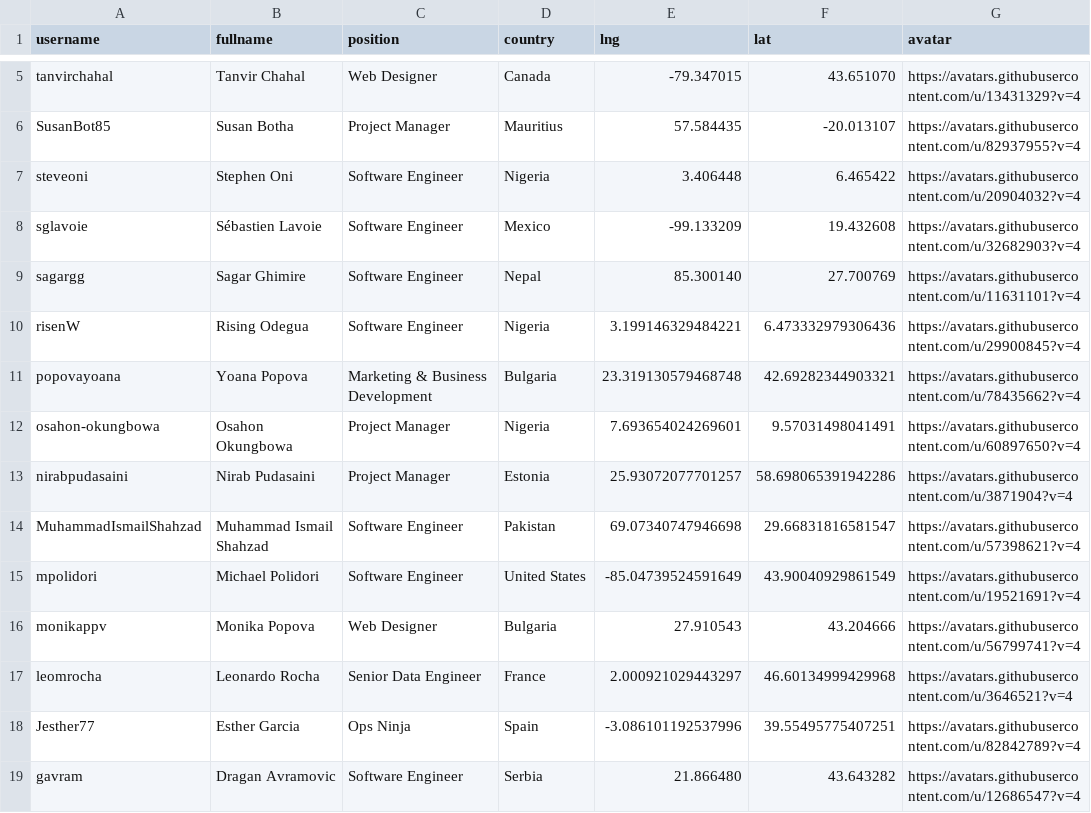
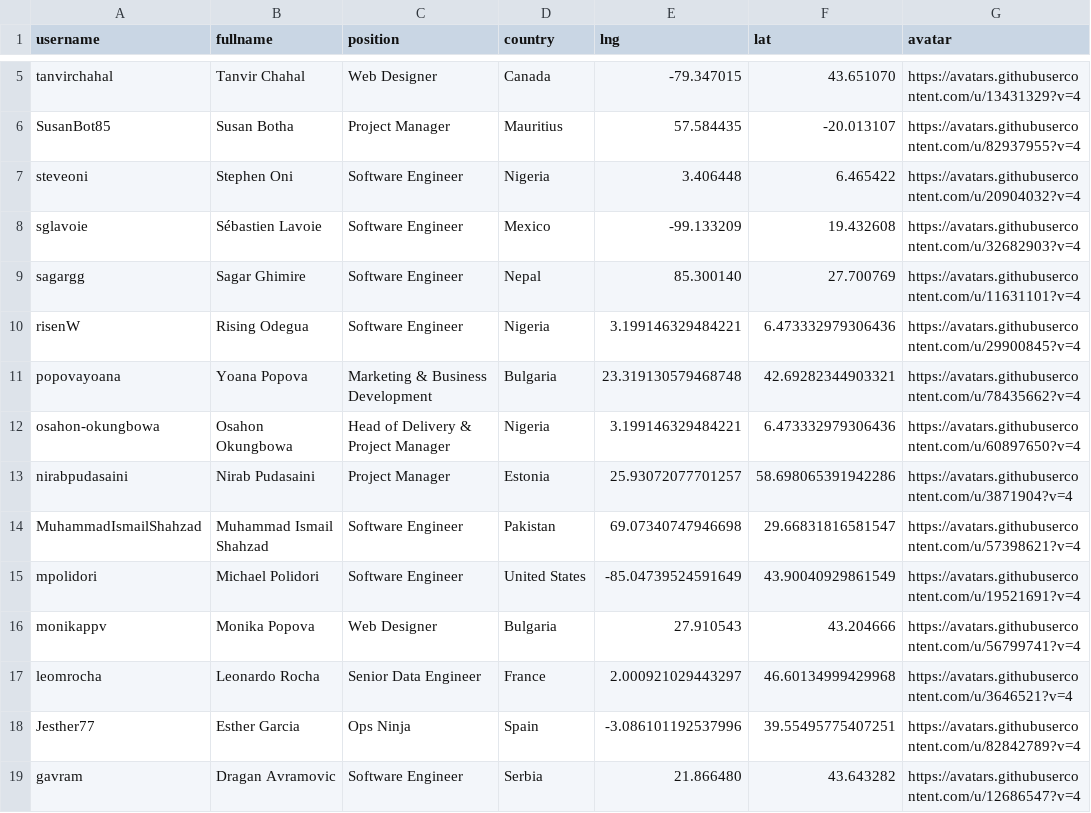
Before and after one commit to datopian/team, a CSV file: data/team.csv, drawn as a sheet; only a part is shown, gaps mark what is left out.

Commit message:
updated my details

```diff
--- a/data/team.csv
+++ b/data/team.csv
@@ -11,3 +11,3 @@ risenW,Rising Odegua,Software Engineer,Nigeria,3.199146329484221,6.4733329793064
 popovayoana,Yoana Popova,Marketing & Business Development,Bulgaria,23.319130579468748,42.69282344903321,https://avatars.githubusercontent.com/u/78435662?v=4
-osahon-okungbowa,Osahon Okungbowa,Project Manager,Nigeria,7.693654024269601,9.57031498041491,https://avatars.githubusercontent.com/u/60897650?v=4
+osahon-okungbowa,Osahon Okungbowa,Head of Delivery & Project Manager,Nigeria,3.199146329484221,6.473332979306436,https://avatars.githubusercontent.com/u/60897650?v=4
 nirabpudasaini,Nirab Pudasaini,Project Manager,Estonia,25.93072077701257,58.698065391942286,https://avatars.githubusercontent.com/u/3871904?v=4
```
